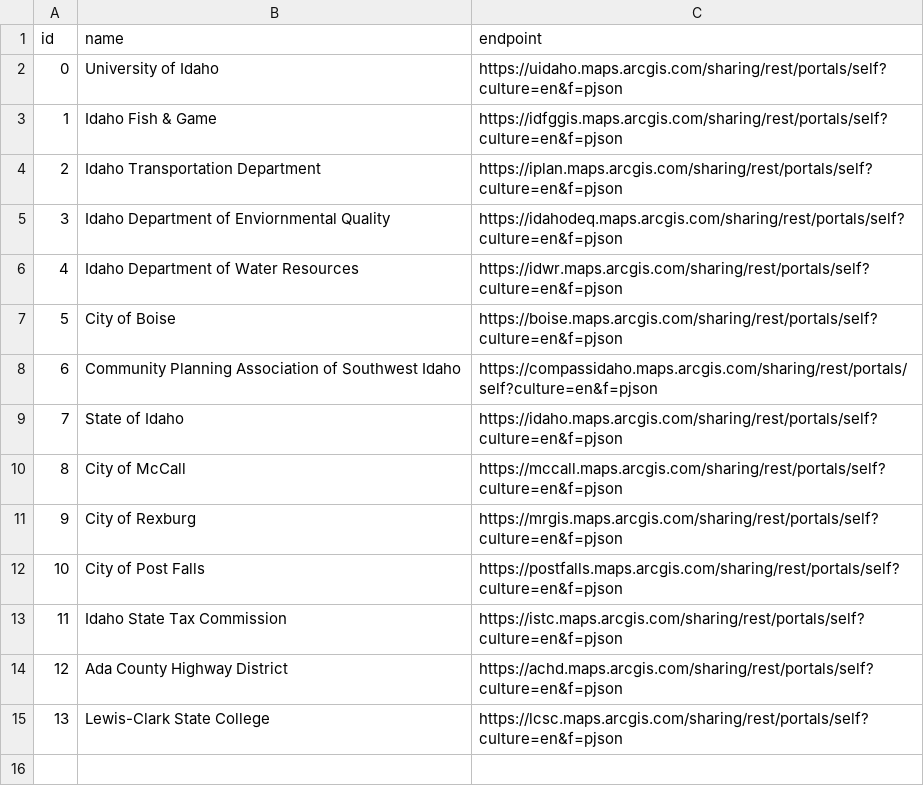
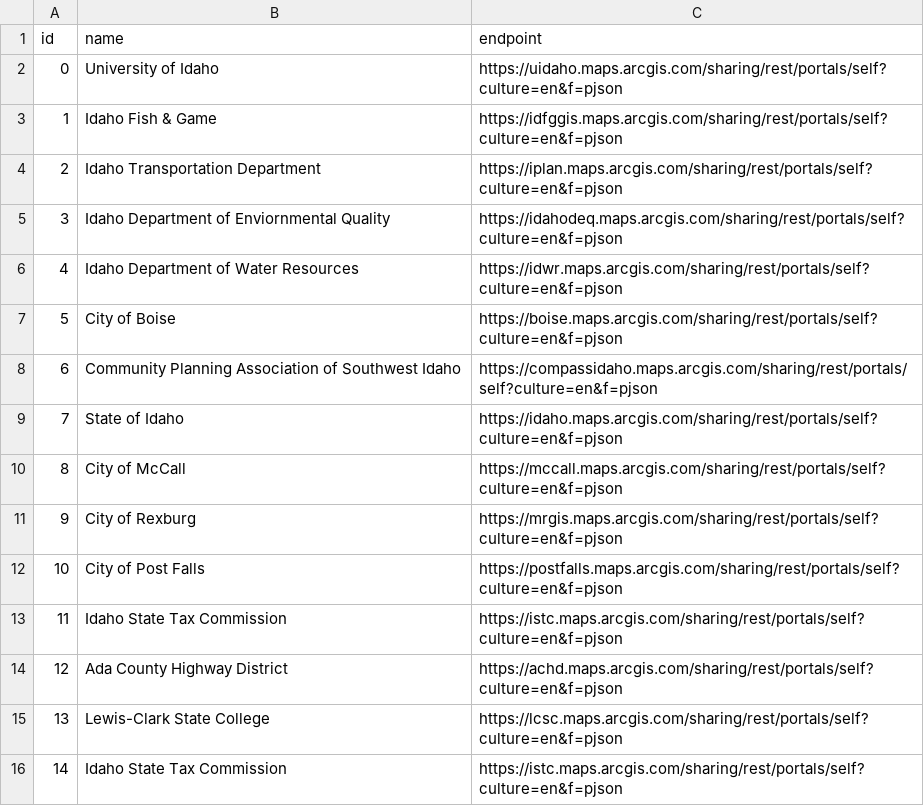
Before and after one commit to uidaholib/inside_source, a CSV file: _data/opendataorganizations.csv, drawn as a sheet.

Commit message:
Added Open Data organization

```diff
--- a/_data/opendataorganizations.csv
+++ b/_data/opendataorganizations.csv
@@ -15 +15,2 @@ id,name,endpoint
 13,Lewis-Clark State College,https://lcsc.maps.arcgis.com/sharing/rest/portals/self?culture=en&f=pjson
+14,Idaho State Tax Commission,https://istc.maps.arcgis.com/sharing/rest/portals/self?culture=en&f=pjson
```
